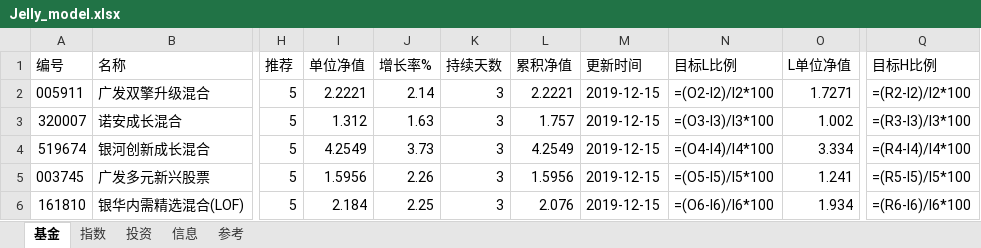
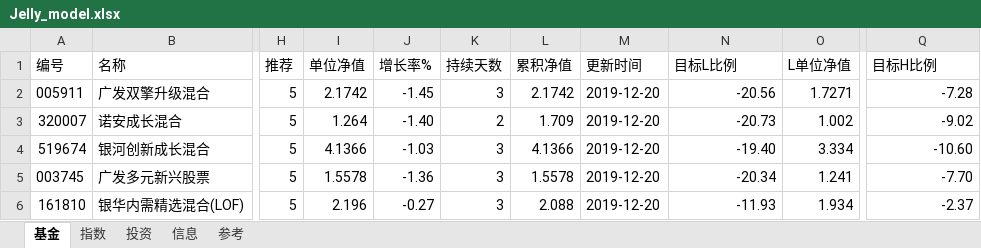
Before and after one commit to sinojelly/fundhelper-data, an Excel workbook: Jelly_model.xlsx, sheet 基金, drawn as a sheet; only a part is shown, gaps mark what is left out; values as stored, in another font and other column widths than the file's, no borders; formulas without a stored value are shown as written; conditional formats not drawn; the diff covers the shown part only; the diff names each change by its address in the sheet, - before the commit and + after, or states it on an @@ line.

```diff
--- a/Jelly_model.xlsx (sheet 基金)
+++ b/Jelly_model.xlsx (sheet 基金)
-I2 (单位净值): 2.2221
+I2 (单位净值): 2.1742
-J2 (增长率%): 2.14
+J2 (增长率%): -1.45
-L2 (累积净值): 2.2221
+L2 (累积净值): 2.1742
-M2:M6 (更新时间): 2019-12-15
+M2:M6 (更新时间): 2019-12-20
-N2 (目标L比例): =(O2-I2)/I2*100
+N2 (目标L比例): -20.56
-Q2 (目标H比例): =(R2-I2)/I2*100
+Q2 (目标H比例): -7.28
-I3 (单位净值): 1.312
+I3 (单位净值): 1.264
-J3 (增长率%): 1.63
+J3 (增长率%): -1.40
-K3 (持续天数): 3
+K3 (持续天数): 2
-L3 (累积净值): 1.757
+L3 (累积净值): 1.709
-N3 (目标L比例): =(O3-I3)/I3*100
+N3 (目标L比例): -20.73
-Q3 (目标H比例): =(R3-I3)/I3*100
+Q3 (目标H比例): -9.02
-I4 (单位净值): 4.2549
+I4 (单位净值): 4.1366
-J4 (增长率%): 3.73
+J4 (增长率%): -1.03
-L4 (累积净值): 4.2549
+L4 (累积净值): 4.1366
-N4 (目标L比例): =(O4-I4)/I4*100
+N4 (目标L比例): -19.40
-Q4 (目标H比例): =(R4-I4)/I4*100
+Q4 (目标H比例): -10.60
-I5 (单位净值): 1.5956
+I5 (单位净值): 1.5578
-J5 (增长率%): 2.26
+J5 (增长率%): -1.36
-L5 (累积净值): 1.5956
+L5 (累积净值): 1.5578
-N5 (目标L比例): =(O5-I5)/I5*100
+N5 (目标L比例): -20.34
-Q5 (目标H比例): =(R5-I5)/I5*100
+Q5 (目标H比例): -7.70
-I6 (单位净值): 2.184
+I6 (单位净值): 2.196
-J6 (增长率%): 2.25
+J6 (增长率%): -0.27
-L6 (累积净值): 2.076
+L6 (累积净值): 2.088
-N6 (目标L比例): =(O6-I6)/I6*100
+N6 (目标L比例): -11.93
-Q6 (目标H比例): =(R6-I6)/I6*100
+Q6 (目标H比例): -2.37
```
Also changed, not shown: 1 added row and 204 edited cells elsewhere in this sheet, sheet 投资, sheet 指数, sheet 信息.
